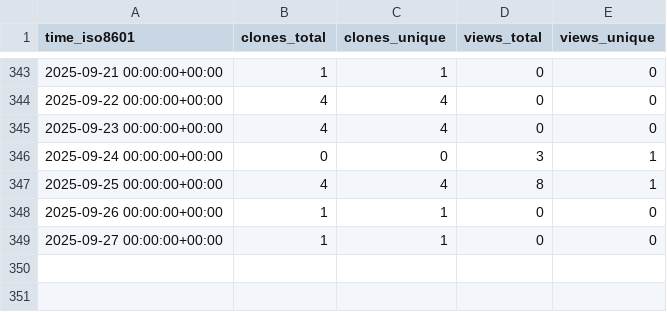
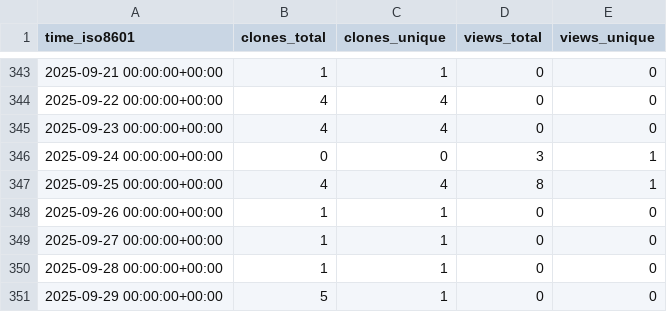
Before and after one commit to cschu/metaphlow, a CSV file: cschu/metaphlow/ghrs-data/views_clones_aggregate.csv, drawn as a sheet; only a part is shown, gaps mark what is left out.

```diff
--- a/cschu/metaphlow/ghrs-data/views_clones_aggregate.csv
+++ b/cschu/metaphlow/ghrs-data/views_clones_aggregate.csv
@@ -349 +349,3 @@ time_iso8601,clones_total,clones_unique,views_total,views_unique
 2025-09-27 00:00:00+00:00,1,1,0,0
+2025-09-28 00:00:00+00:00,1,1,0,0
+2025-09-29 00:00:00+00:00,5,1,0,0
```
Also changed, not shown: 1 other file.
